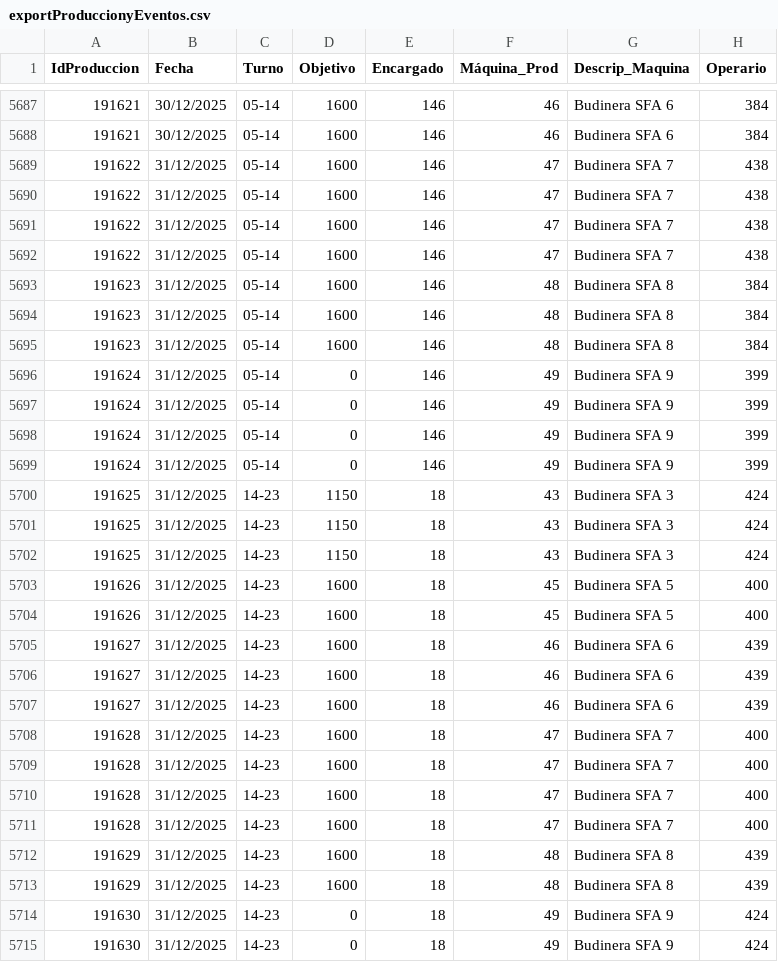
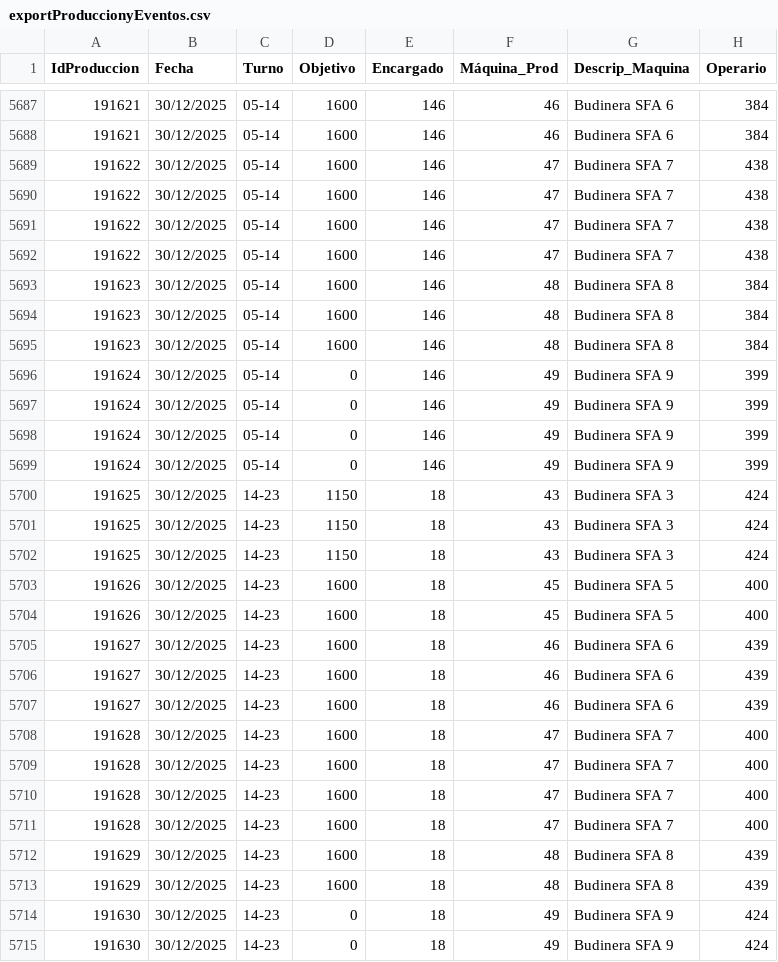
Before and after one commit to gagegfg/IDE, a CSV file: exportProduccionyEventos.csv, drawn as a sheet; only a part is shown, gaps mark what is left out; the diff covers the shown part only; the diff names each change by its address in the sheet, - before the commit and + after, or states it on an @@ line.

Commit message:
Actualizacion automatica de datos

```diff
--- a/exportProduccionyEventos.csv
+++ b/exportProduccionyEventos.csv
-B5689:B5715 (Fecha): 31/12/2025
+B5689:B5715 (Fecha): 30/12/2025
```
Also changed, not shown: 15 edited cells elsewhere in this file.
